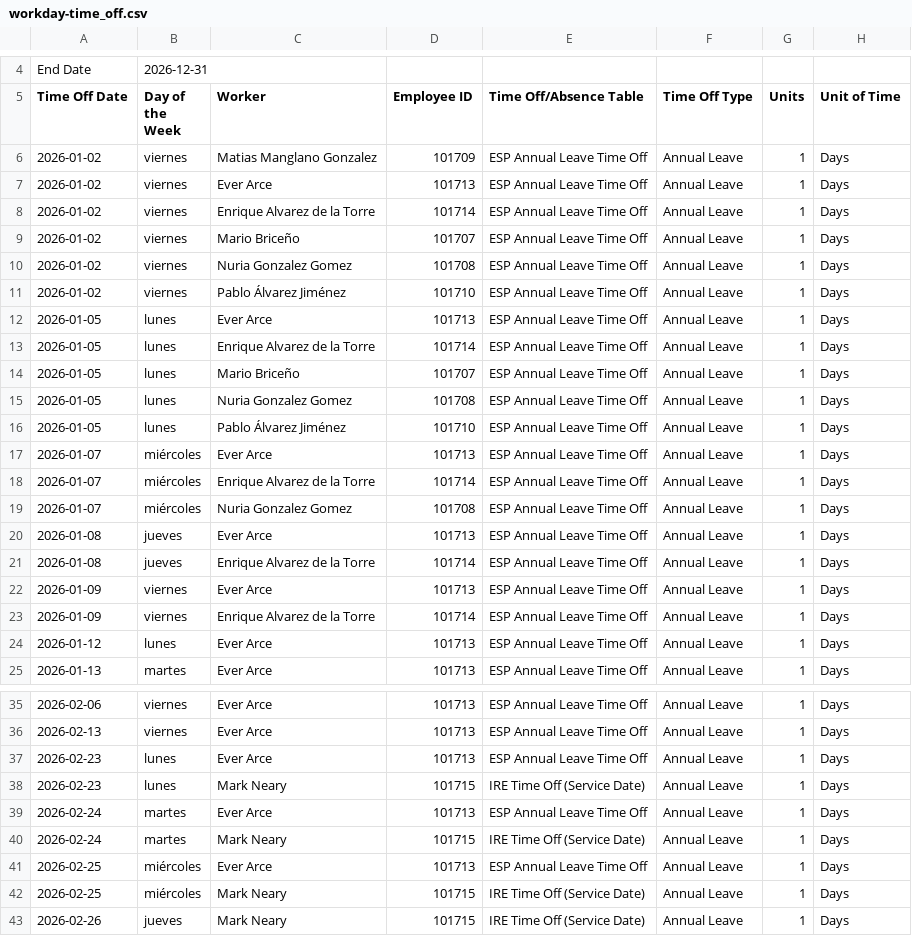
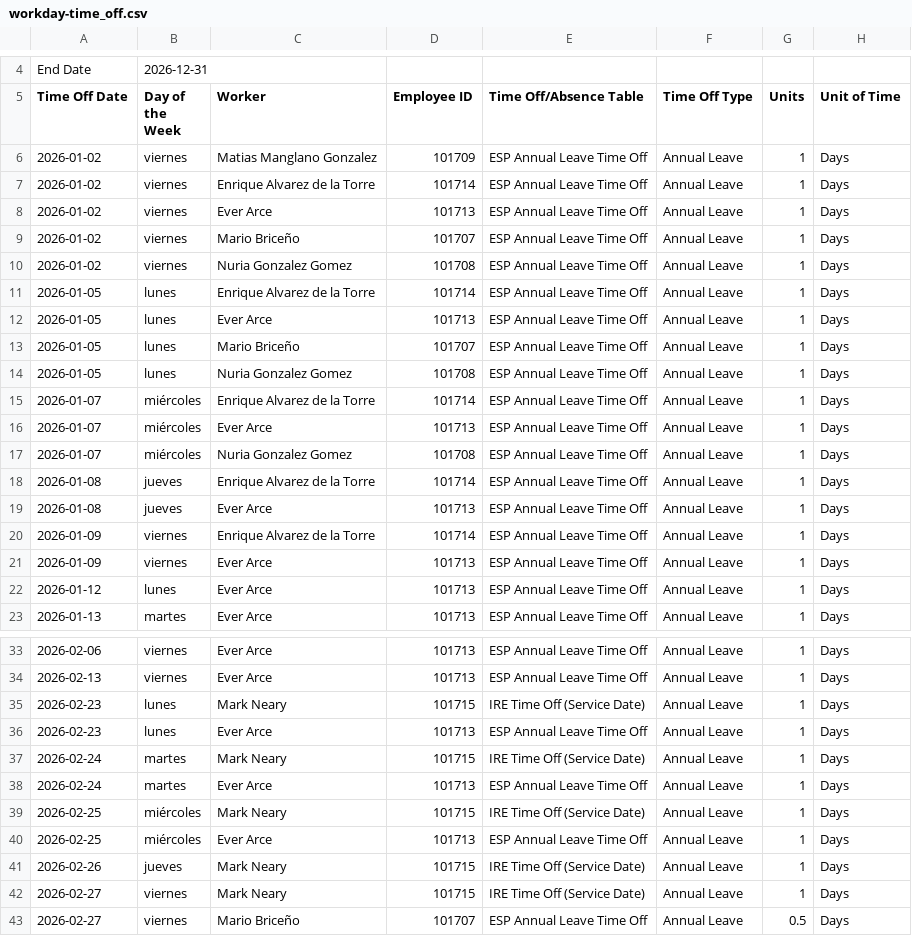
Before and after one commit to nicolasdij/jira-scrum-etl, a CSV file: data/workday-time_off.csv, drawn as a sheet; only a part is shown, gaps mark what is left out; the shorter side is filled out with more unchanged rows; the diff covers the shown part only.

```diff
--- a/data/workday-time_off.csv
+++ b/data/workday-time_off.csv
@@ -12,19 +12,17 @@ Time Off Date,Day of the Week,Worker,Employee ID,Time Off/Absence Table,Time Off
 2026-01-02,viernes,Matias Manglano Gonzalez,101709,ESP Annual Leave Time Off,Annual Leave,1,Days
+2026-01-02,viernes,Enrique Alvarez de la Torre,101714,ESP Annual Leave Time Off,Annual Leave,1,Days
 2026-01-02,viernes,Ever Arce,101713,ESP Annual Leave Time Off,Annual Leave,1,Days
-2026-01-02,viernes,Enrique Alvarez de la Torre,101714,ESP Annual Leave Time Off,Annual Leave,1,Days
 2026-01-02,viernes,Mario Briceño,101707,ESP Annual Leave Time Off,Annual Leave,1,Days
 2026-01-02,viernes,Nuria Gonzalez Gomez,101708,ESP Annual Leave Time Off,Annual Leave,1,Days
-2026-01-02,viernes,Pablo Álvarez Jiménez,101710,ESP Annual Leave Time Off,Annual Leave,1,Days
+2026-01-05,lunes,Enrique Alvarez de la Torre,101714,ESP Annual Leave Time Off,Annual Leave,1,Days
 2026-01-05,lunes,Ever Arce,101713,ESP Annual Leave Time Off,Annual Leave,1,Days
-2026-01-05,lunes,Enrique Alvarez de la Torre,101714,ESP Annual Leave Time Off,Annual Leave,1,Days
 2026-01-05,lunes,Mario Briceño,101707,ESP Annual Leave Time Off,Annual Leave,1,Days
 2026-01-05,lunes,Nuria Gonzalez Gomez,101708,ESP Annual Leave Time Off,Annual Leave,1,Days
-2026-01-05,lunes,Pablo Álvarez Jiménez,101710,ESP Annual Leave Time Off,Annual Leave,1,Days
+2026-01-07,miércoles,Enrique Alvarez de la Torre,101714,ESP Annual Leave Time Off,Annual Leave,1,Days
 2026-01-07,miércoles,Ever Arce,101713,ESP Annual Leave Time Off,Annual Leave,1,Days
-2026-01-07,miércoles,Enrique Alvarez de la Torre,101714,ESP Annual Leave Time Off,Annual Leave,1,Days
 2026-01-07,miércoles,Nuria Gonzalez Gomez,101708,ESP Annual Leave Time Off,Annual Leave,1,Days
+2026-01-08,jueves,Enrique Alvarez de la Torre,101714,ESP Annual Leave Time Off,Annual Leave,1,Days
 2026-01-08,jueves,Ever Arce,101713,ESP Annual Leave Time Off,Annual Leave,1,Days
-2026-01-08,jueves,Enrique Alvarez de la Torre,101714,ESP Annual Leave Time Off,Annual Leave,1,Days
+2026-01-09,viernes,Enrique Alvarez de la Torre,101714,ESP Annual Leave Time Off,Annual Leave,1,Days
 2026-01-09,viernes,Ever Arce,101713,ESP Annual Leave Time Off,Annual Leave,1,Days
-2026-01-09,viernes,Enrique Alvarez de la Torre,101714,ESP Annual Leave Time Off,Annual Leave,1,Days
 2026-01-12,lunes,Ever Arce,101713,ESP Annual Leave Time Off,Annual Leave,1,Days
@@ -42,8 +40,8 @@ Time Off Date,Day of the Week,Worker,Employee ID,Time Off/Absence Table,Time Off
 2026-02-13,viernes,Ever Arce,101713,ESP Annual Leave Time Off,Annual Leave,1,Days
+2026-02-23,lunes,Mark Neary,101715,IRE Time Off (Service Date),Annual Leave,1,Days
 2026-02-23,lunes,Ever Arce,101713,ESP Annual Leave Time Off,Annual Leave,1,Days
-2026-02-23,lunes,Mark Neary,101715,IRE Time Off (Service Date),Annual Leave,1,Days
+2026-02-24,martes,Mark Neary,101715,IRE Time Off (Service Date),Annual Leave,1,Days
 2026-02-24,martes,Ever Arce,101713,ESP Annual Leave Time Off,Annual Leave,1,Days
-2026-02-24,martes,Mark Neary,101715,IRE Time Off (Service Date),Annual Leave,1,Days
+2026-02-25,miércoles,Mark Neary,101715,IRE Time Off (Service Date),Annual Leave,1,Days
 2026-02-25,miércoles,Ever Arce,101713,ESP Annual Leave Time Off,Annual Leave,1,Days
-2026-02-25,miércoles,Mark Neary,101715,IRE Time Off (Service Date),Annual Leave,1,Days
 2026-02-26,jueves,Mark Neary,101715,IRE Time Off (Service Date),Annual Leave,1,Days
```
Also changed, not shown: 4 added rows, 14 removed rows and 3 edited cells elsewhere in this file.
